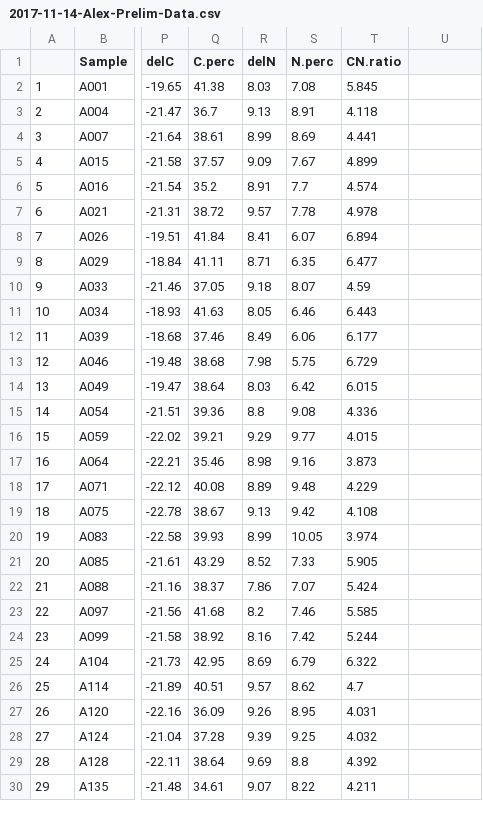
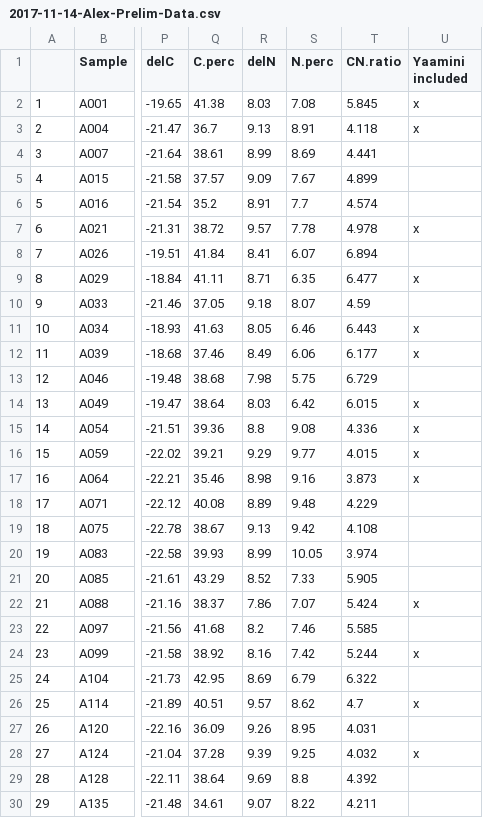
Before and after one commit to RobertsLab/project-oyster-oa, a CSV file: data/DNR/2017-11-14-Alex-Prelim-Data.csv, drawn as a sheet; only a part is shown, gaps mark what is left out; the diff covers the shown part only; the diff names each change by its address in the sheet, - before the commit and + after, or states it on an @@ line.

Commit message:
marked which samples i included in my mass spec run. didn’t check to see if i threw those samples out.

```diff
--- a/data/DNR/2017-11-14-Alex-Prelim-Data.csv
+++ b/data/DNR/2017-11-14-Alex-Prelim-Data.csv
-U1: (empty)
+U1: Yaamini included
-U2:U3 (Yaamini included): (empty)
+U2:U3 (Yaamini included): x
-U7 (Yaamini included): (empty)
+U7 (Yaamini included): x
-U9 (Yaamini included): (empty)
+U9 (Yaamini included): x
-U11:U12 (Yaamini included): (empty)
+U11:U12 (Yaamini included): x
-U14:U17 (Yaamini included): (empty)
+U14:U17 (Yaamini included): x
-U22 (Yaamini included): (empty)
+U22 (Yaamini included): x
-U24 (Yaamini included): (empty)
+U24 (Yaamini included): x
-U26 (Yaamini included): (empty)
+U26 (Yaamini included): x
-U28 (Yaamini included): (empty)
+U28 (Yaamini included): x
```
Also changed, not shown: 1 edited cell elsewhere in this file.
